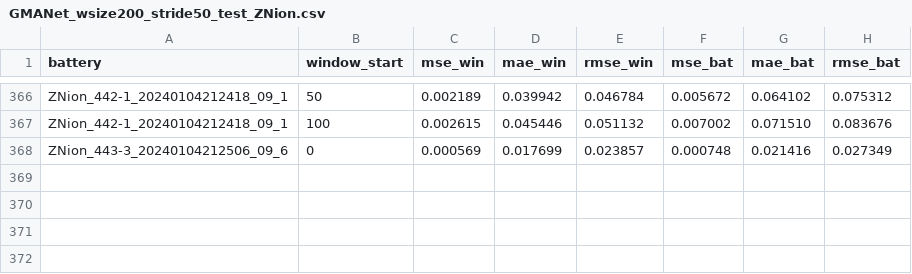
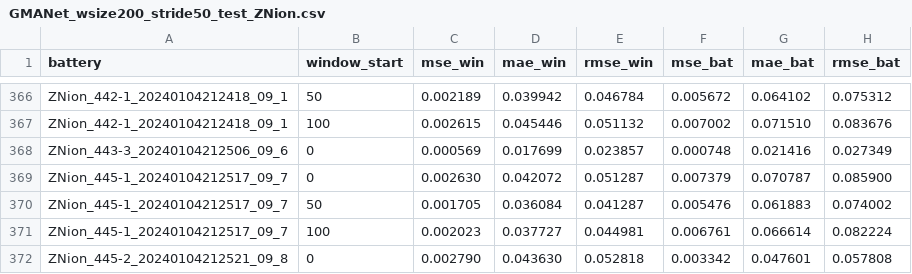
Before and after one commit to LMDHQ-0420/HyperBat, a CSV file: results/create_weights/GMANet_wsize200_stride50_test_ZNion.csv, drawn as a sheet; only a part is shown, gaps mark what is left out.

Commit message:
权重生成的时候，使用了随机初始化，获得了极佳的权重数据

```diff
--- a/results/create_weights/GMANet_wsize200_stride50_test_ZNion.csv
+++ b/results/create_weights/GMANet_wsize200_stride50_test_ZNion.csv
@@ -368 +368,5 @@ ZNion_442-1_20240104212418_09_1,100,0.002615,0.045446,0.051132,0.007002,0.071510
 ZNion_443-3_20240104212506_09_6,0,0.000569,0.017699,0.023857,0.000748,0.021416,0.027349
+ZNion_445-1_20240104212517_09_7,0,0.002630,0.042072,0.051287,0.007379,0.070787,0.085900
+ZNion_445-1_20240104212517_09_7,50,0.001705,0.036084,0.041287,0.005476,0.061883,0.074002
+ZNion_445-1_20240104212517_09_7,100,0.002023,0.037727,0.044981,0.006761,0.066614,0.082224
+ZNion_445-2_20240104212521_09_8,0,0.002790,0.043630,0.052818,0.003342,0.047601,0.057808
```
